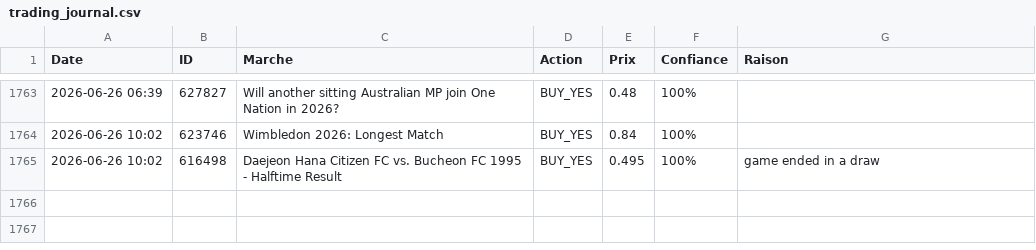
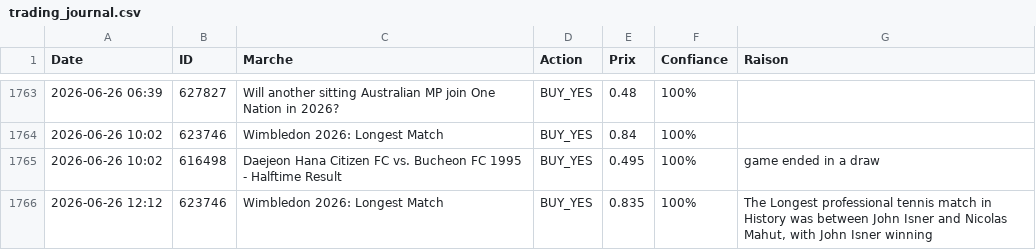
Before and after one commit to sentineloracle-lab/polymarket-scanner, a CSV file: trading_journal.csv, drawn as a sheet; only a part is shown, gaps mark what is left out; the diff names each change by its address in the sheet, - before the commit and + after, or states it on an @@ line.

Commit message:
Update trading journal [skip ci]

```diff
--- a/trading_journal.csv
+++ b/trading_journal.csv
+row 1766: 2026-06-26 12:12 | 623746 | Wimbledon 2026: Longest Match | BUY_YES | 0.835 | 100% | The Longest professional tennis match in History was between John Isner and Nicolas Mahut, with John Isner winning
```
